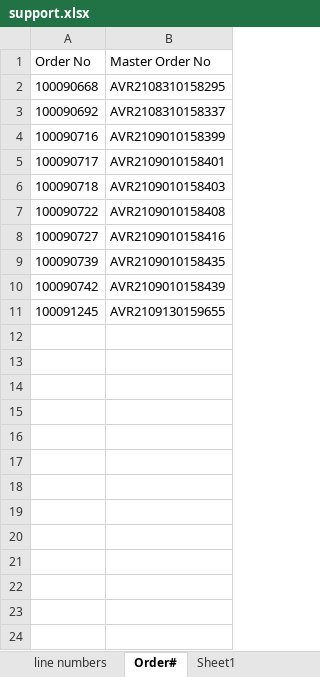
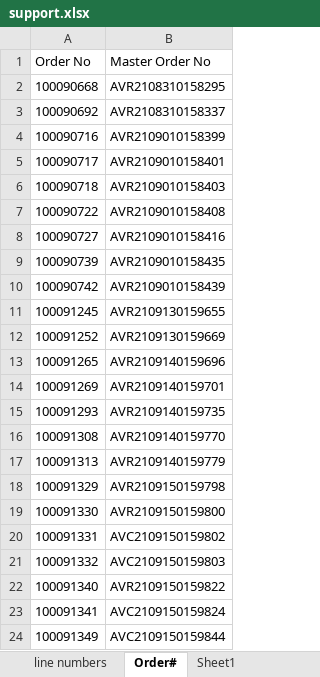
Before and after one commit to PriyomSaha/NewAvon-Robot, an Excel workbook: Resources/support.xlsx, sheet Order#, drawn as a sheet; values as stored, in another font and other column widths than the file's, no borders; the diff names each change by its address in the sheet, - before the commit and + after, or states it on an @@ line.

```diff
--- a/Resources/support.xlsx (sheet Order#)
+++ b/Resources/support.xlsx (sheet Order#)
+row 12: 100091252 | AVR2109130159669
+row 13: 100091265 | AVR2109140159696
+row 14: 100091269 | AVR2109140159701
+row 15: 100091293 | AVR2109140159735
+row 16: 100091308 | AVR2109140159770
+row 17: 100091313 | AVR2109140159779
+row 18: 100091329 | AVR2109150159798
+row 19: 100091330 | AVR2109150159800
+row 20: 100091331 | AVC2109150159802
+row 21: 100091332 | AVC2109150159803
+row 22: 100091340 | AVR2109150159822
+row 23: 100091341 | AVC2109150159824
+row 24: 100091349 | AVC2109150159844
```
Also changed, not shown: sheet Accounts, 22 other files.
